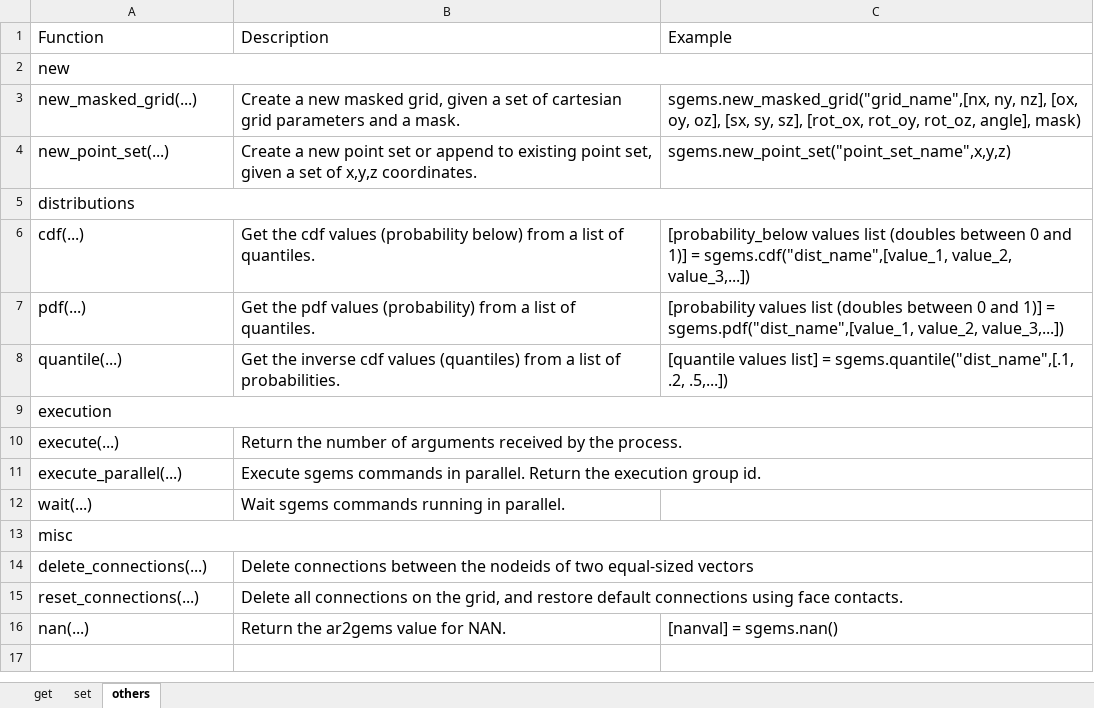
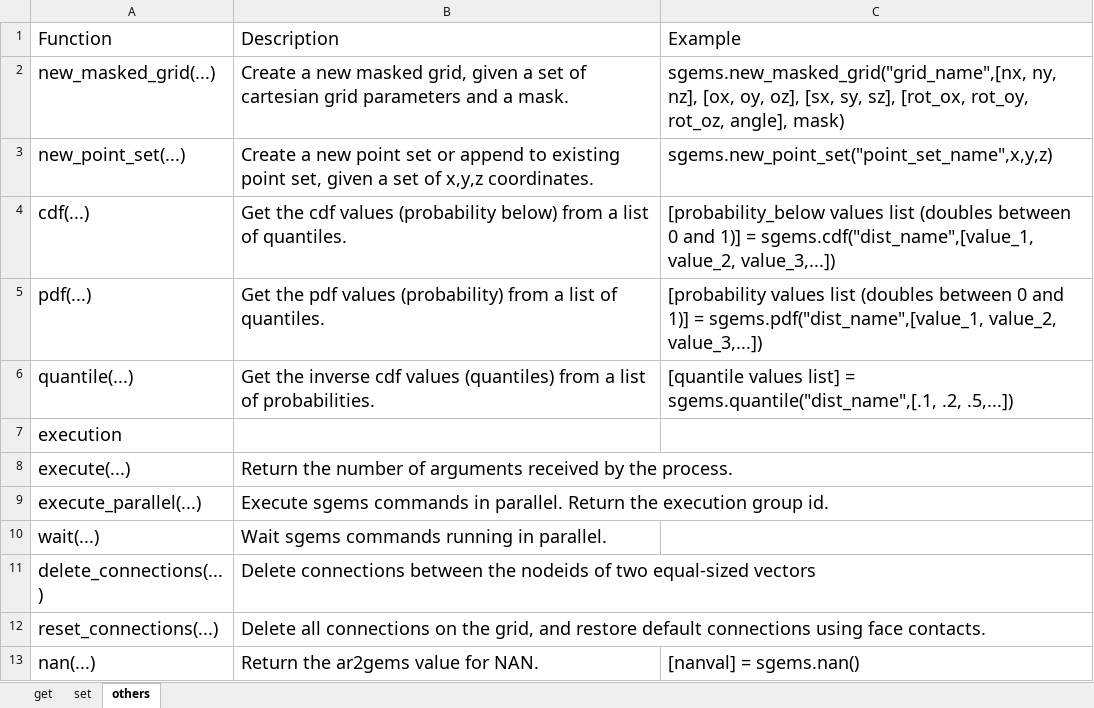
Before and after one commit to robertorolo/curso_python_ar2gems_plugins, an Excel workbook: sgems functions.xlsx, sheet others, drawn as a sheet; values as stored, in another font and other column widths than the file's, no borders; table styles not drawn; removed rows and columns are numbered as before the commit, all else as after; the diff names each change by its address in the sheet, - before the commit and + after, or states it on an @@ line.

```diff
--- a/sgems functions.xlsx (sheet others)
+++ b/sgems functions.xlsx (sheet others)
@@ A1:C1 text size: larger @@
-row 2: new
@@ A2:C3 text size: larger @@
-row 5: distributions
@@ A4:C6 text size: larger @@
@@ A7 text size: larger @@
-A9:C9 merged
@@ A8:B10 text size: larger @@
-row 13: misc
@@ A11:B12 text size: larger @@
@@ A13:C13 text size: larger @@
```
Also changed, not shown: sheet get, sheet set.
